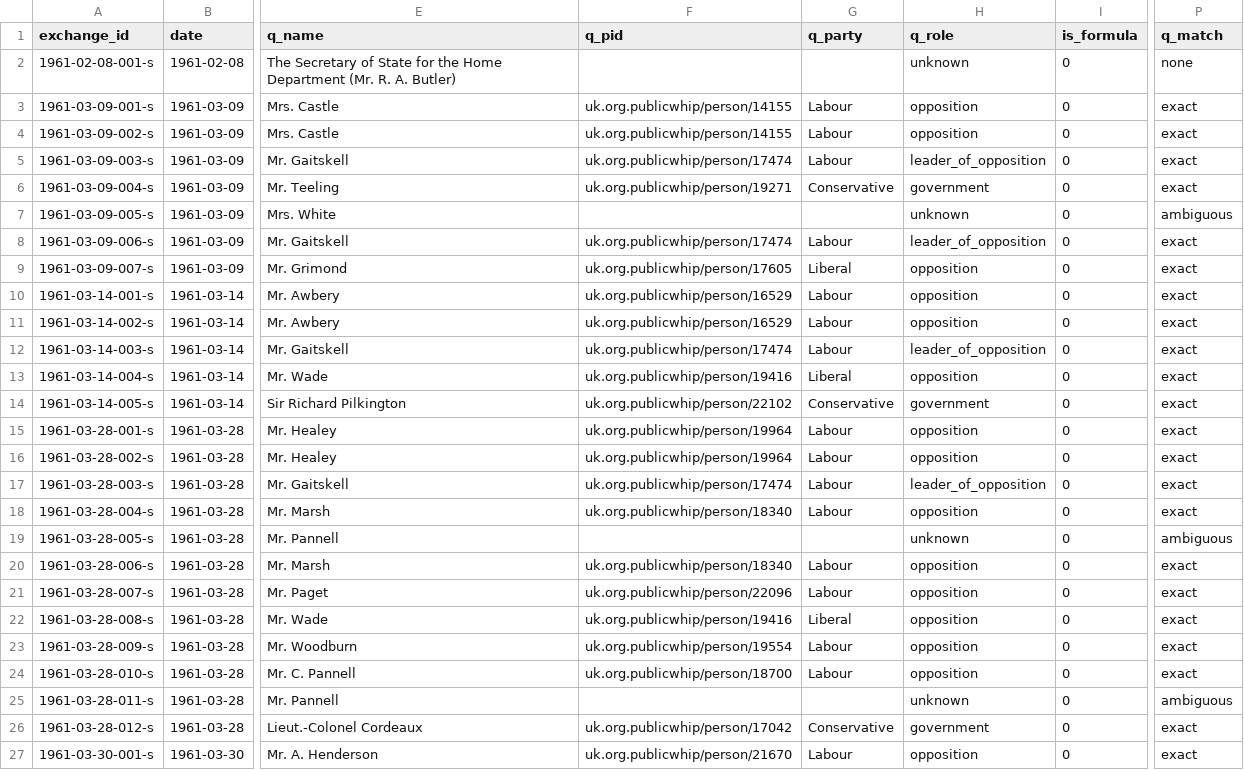
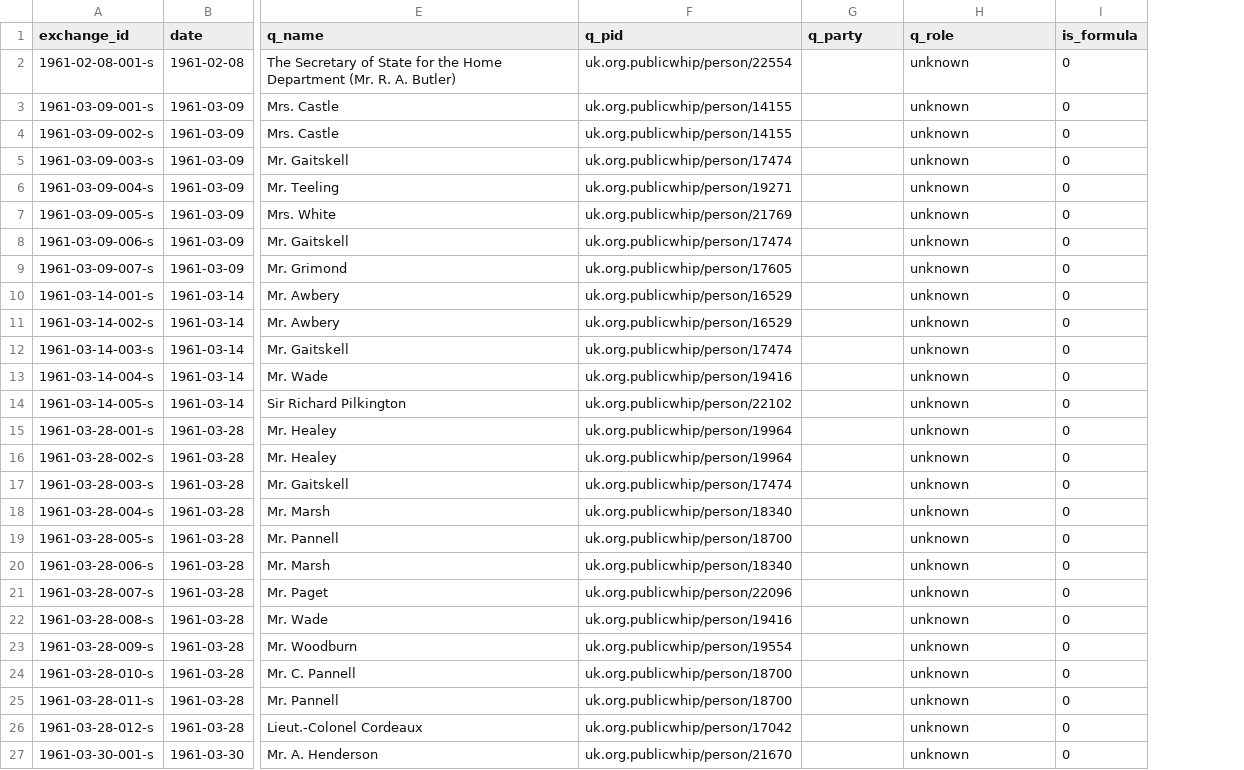
Before and after one commit to nickanstead/PMQs, a CSV file: data/standins/1961.csv, drawn as a sheet; only a part is shown, gaps mark what is left out; the diff covers the shown part only; the diff names each change by its address in the sheet, - before the commit and + after, or states it on an @@ line.

```diff
--- a/data/standins/1961.csv
+++ b/data/standins/1961.csv
-column P (q_match), rows 2-27: none | exact | exact | exact | exact | ambiguous | exact | exact | exact | exact | exact | exact | exact | exact | exact | exact | exact | ambiguous | exact | exact | exact | exact | exact | ambiguous | exact | exact
-F2 (q_pid): (empty)
+F2 (q_pid): uk.org.publicwhip/person/22554
-G3:G5 (q_party): Labour
+G3:G5 (q_party): (empty)
-H3:H4 (q_role): opposition
+H3:H4 (q_role): unknown
-H5 (q_role): leader_of_opposition
+H5 (q_role): unknown
-G6 (q_party): Conservative
+G6 (q_party): (empty)
-H6 (q_role): government
+H6 (q_role): unknown
-F7 (q_pid): (empty)
+F7 (q_pid): uk.org.publicwhip/person/21769
-G8 (q_party): Labour
+G8 (q_party): (empty)
-H8 (q_role): leader_of_opposition
+H8 (q_role): unknown
-G9 (q_party): Liberal
+G9 (q_party): (empty)
-H9:H11 (q_role): opposition
+H9:H11 (q_role): unknown
-G10:G12 (q_party): Labour
+G10:G12 (q_party): (empty)
-H12 (q_role): leader_of_opposition
+H12 (q_role): unknown
-G13 (q_party): Liberal
+G13 (q_party): (empty)
-H13 (q_role): opposition
+H13 (q_role): unknown
-G14 (q_party): Conservative
+G14 (q_party): (empty)
-H14 (q_role): government
+H14 (q_role): unknown
-G15:G18 (q_party): Labour
+G15:G18 (q_party): (empty)
-H15:H16 (q_role): opposition
+H15:H16 (q_role): unknown
-H17 (q_role): leader_of_opposition
+H17 (q_role): unknown
-H18 (q_role): opposition
+H18 (q_role): unknown
-F19 (q_pid): (empty)
+F19 (q_pid): uk.org.publicwhip/person/18700
-G20:G21 (q_party): Labour
+G20:G21 (q_party): (empty)
-H20:H24 (q_role): opposition
+H20:H24 (q_role): unknown
-G22 (q_party): Liberal
+G22 (q_party): (empty)
-G23:G24 (q_party): Labour
+G23:G24 (q_party): (empty)
-F25 (q_pid): (empty)
+F25 (q_pid): uk.org.publicwhip/person/18700
-G26 (q_party): Conservative
+G26 (q_party): (empty)
-H26 (q_role): government
+H26 (q_role): unknown
-G27 (q_party): Labour
+G27 (q_party): (empty)
-H27 (q_role): opposition
+H27 (q_role): unknown
```
Also changed, not shown: 105 edited cells elsewhere in this file, data/standins/1962.csv, data/standins/1963.csv, 14 other files.
